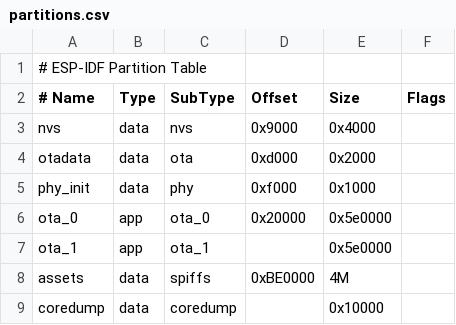
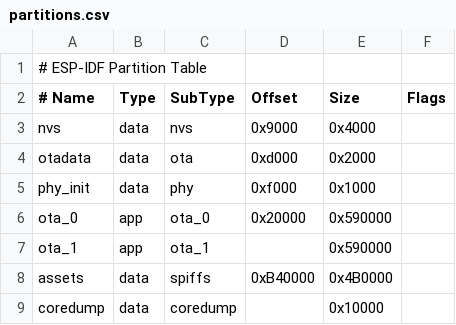
Before and after one commit to neoncrucible/StackChanSource, a CSV file: firmware/partitions.csv, drawn as a sheet.

Commit message:
Fix wake-word asset partition fit

```diff
--- a/firmware/partitions.csv
+++ b/firmware/partitions.csv
@@ -5,5 +5,5 @@ otadata,  data, ota,     0xd000,    0x2000,
 phy_init, data, phy,     0xf000,    0x1000,
-ota_0,    app,  ota_0,   0x20000,   0x5e0000,
-ota_1,    app,  ota_1,   ,          0x5e0000,
-assets,   data, spiffs,  0xBE0000,  4M,
+ota_0,    app,  ota_0,   0x20000,   0x590000,
+ota_1,    app,  ota_1,   ,          0x590000,
+assets,   data, spiffs,  0xB40000,  0x4B0000,
 coredump, data, coredump,,          0x10000,
```
